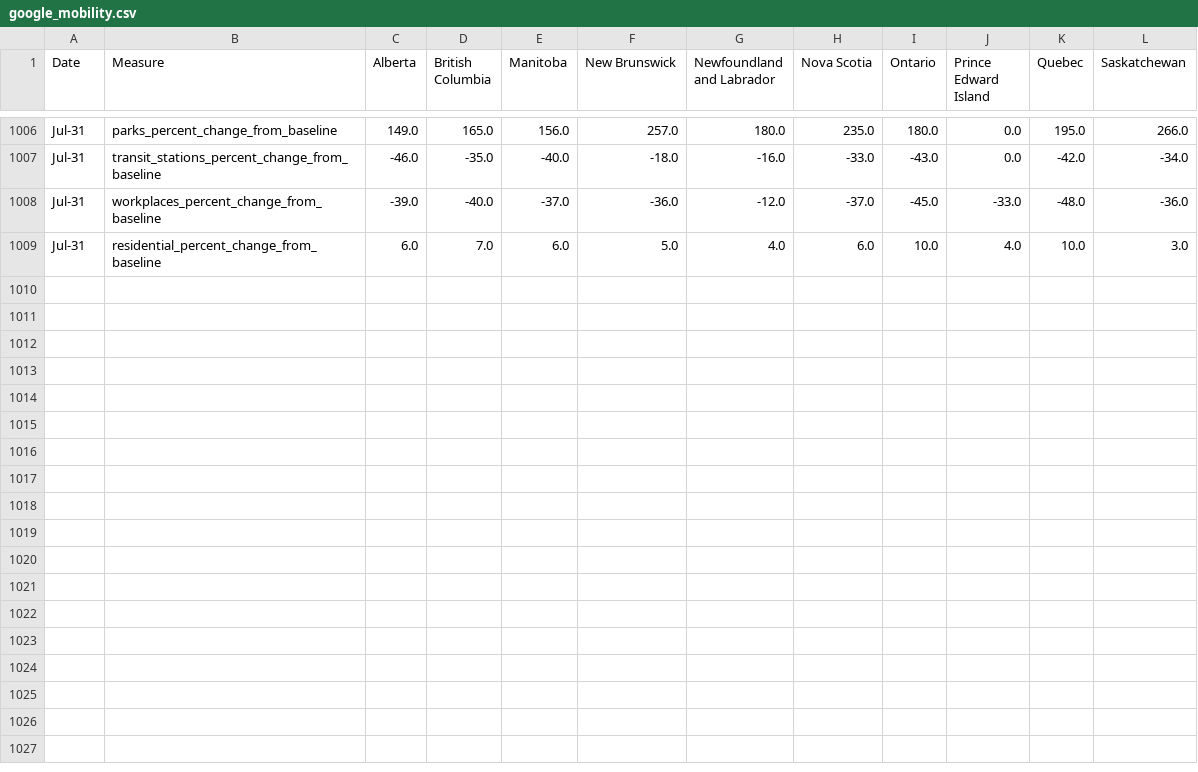
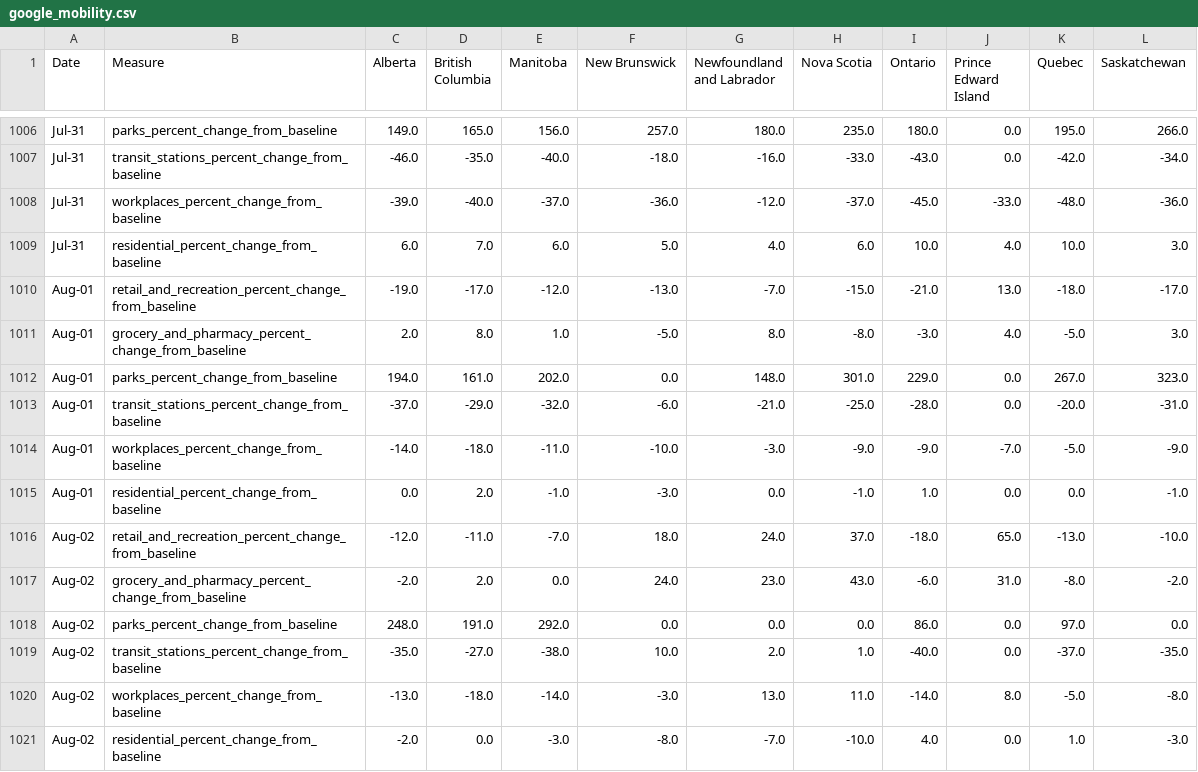
Before and after one commit to cdhoweinstitute/COVID-Canada, a CSV file: google_mobility.csv, drawn as a sheet; only a part is shown, gaps mark what is left out; the diff names each change by its address in the sheet, - before the commit and + after, or states it on an @@ line.

```diff
--- a/google_mobility.csv
+++ b/google_mobility.csv
+row 1010: Aug-01 | retail_and_recreation_percent_change_from_baseline | -19.0 | -17.0 | -12.0 | -13.0 | -7.0 | -15.0 | -21.0 | 13.0 | -18.0 | -17.0
+row 1011: Aug-01 | grocery_and_pharmacy_percent_change_from_baseline | 2.0 | 8.0 | 1.0 | -5.0 | 8.0 | -8.0 | -3.0 | 4.0 | -5.0 | 3.0
+row 1012: Aug-01 | parks_percent_change_from_baseline | 194.0 | 161.0 | 202.0 | 0.0 | 148.0 | 301.0 | 229.0 | 0.0 | 267.0 | 323.0
+row 1013: Aug-01 | transit_stations_percent_change_from_baseline | -37.0 | -29.0 | -32.0 | -6.0 | -21.0 | -25.0 | -28.0 | 0.0 | -20.0 | -31.0
+row 1014: Aug-01 | workplaces_percent_change_from_baseline | -14.0 | -18.0 | -11.0 | -10.0 | -3.0 | -9.0 | -9.0 | -7.0 | -5.0 | -9.0
+row 1015: Aug-01 | residential_percent_change_from_baseline | 0.0 | 2.0 | -1.0 | -3.0 | 0.0 | -1.0 | 1.0 | 0.0 | 0.0 | -1.0
+row 1016: Aug-02 | retail_and_recreation_percent_change_from_baseline | -12.0 | -11.0 | -7.0 | 18.0 | 24.0 | 37.0 | -18.0 | 65.0 | -13.0 | -10.0
+row 1017: Aug-02 | grocery_and_pharmacy_percent_change_from_baseline | -2.0 | 2.0 | 0.0 | 24.0 | 23.0 | 43.0 | -6.0 | 31.0 | -8.0 | -2.0
+row 1018: Aug-02 | parks_percent_change_from_baseline | 248.0 | 191.0 | 292.0 | 0.0 | 0.0 | 0.0 | 86.0 | 0.0 | 97.0 | 0.0
+row 1019: Aug-02 | transit_stations_percent_change_from_baseline | -35.0 | -27.0 | -38.0 | 10.0 | 2.0 | 1.0 | -40.0 | 0.0 | -37.0 | -35.0
+row 1020: Aug-02 | workplaces_percent_change_from_baseline | -13.0 | -18.0 | -14.0 | -3.0 | 13.0 | 11.0 | -14.0 | 8.0 | -5.0 | -8.0
+row 1021: Aug-02 | residential_percent_change_from_baseline | -2.0 | 0.0 | -3.0 | -8.0 | -7.0 | -10.0 | 4.0 | 0.0 | 1.0 | -3.0
```
Also changed, not shown: apple_mobility.csv, growth.csv, 4 other files.
